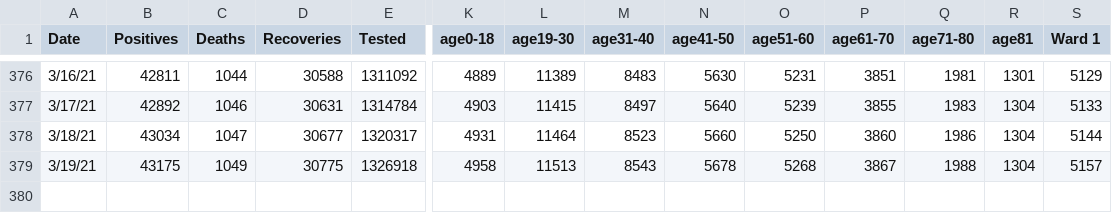
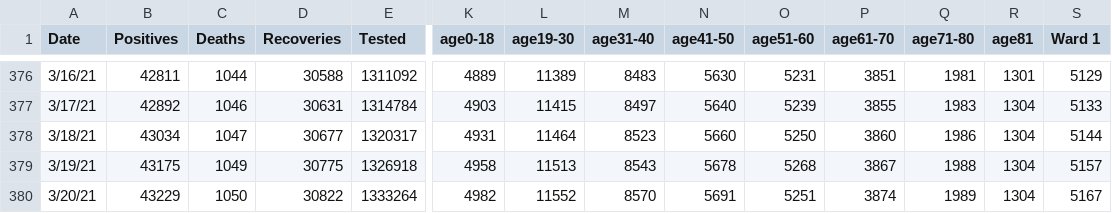
Before and after one commit to rstahlin/DC-COVID.github.io, a CSV file: data.csv, drawn as a sheet; only a part is shown, gaps mark what is left out; rows hold the shown columns only; the diff names each change by its address in the sheet, - before the commit and + after, or states it on an @@ line.

Commit message:
new data 20210320

```diff
--- a/data.csv
+++ b/data.csv
+row 380: 3/20/21 | 43229 | 1050 | 30822 | 1333264 | 4982 | 11552 | 8570 | 5691 | 5251 | 3874 | 1989 | 1304 | 5167
```
Also changed, not shown: 54 other files.
